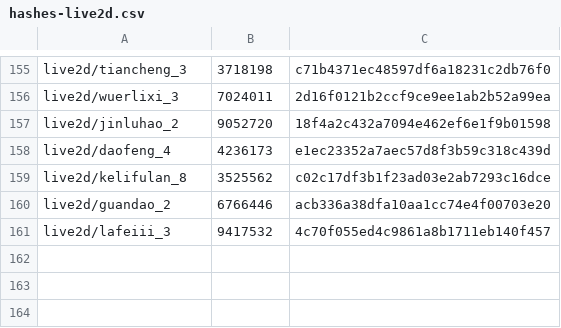
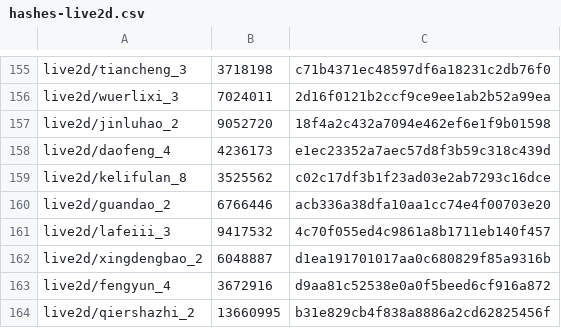
Before and after one commit to Ginsakura/AzurLane_Resources_Hash, a CSV file: hashes-live2d.csv, drawn as a sheet; only a part is shown, gaps mark what is left out.

```diff
--- a/hashes-live2d.csv
+++ b/hashes-live2d.csv
@@ -161 +161,4 @@ live2d/guandao_2,6766446,acb336a38dfa10aa1cc74e4f00703e20
 live2d/lafeiii_3,9417532,4c70f055ed4c9861a8b1711eb140f457
+live2d/xingdengbao_2,6048887,d1ea191701017aa0c680829f85a9316b
+live2d/fengyun_4,3672916,d9aa81c52538e0a0f5beed6cf916a872
+live2d/qiershazhi_2,13660995,b31e829cb4f838a8886a2cd62825456f
```
Also changed, not shown: hashes-cv.csv, hashes-painting.csv, 11 other files.
